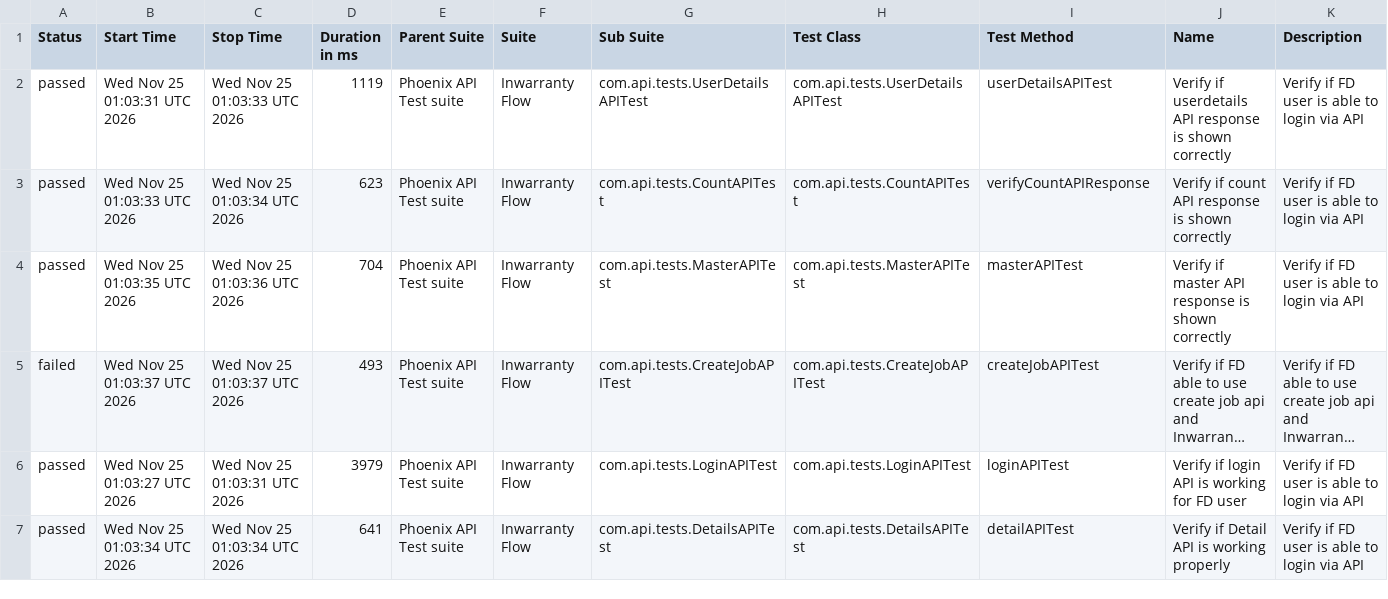
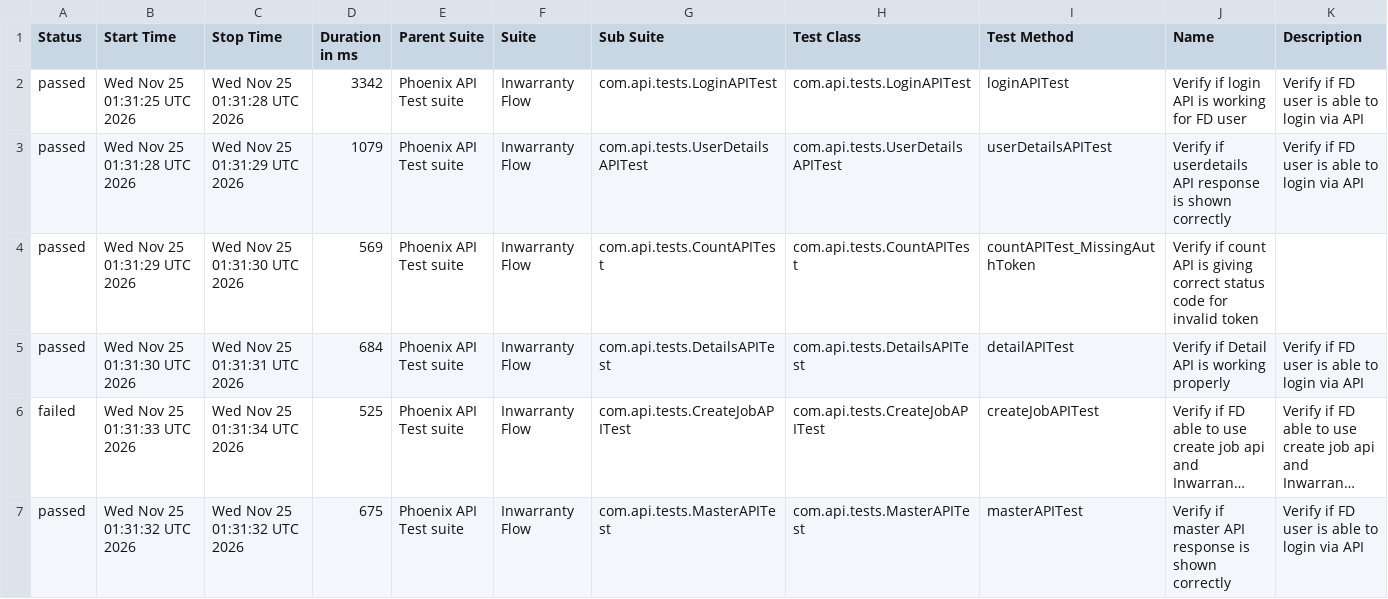
Before and after one commit to tusharS007/PhoenixTestAutomationFramework, a CSV file: data/suites.csv, drawn as a sheet; only a part is shown; long unchanged cells end in …; removed rows and columns are numbered as before the commit, all else as after; the diff covers the shown part only; the diff names each change by its address in the sheet, - before the commit and + after, or states it on an @@ line.

```diff
--- a/data/suites.csv
+++ b/data/suites.csv
+row 2: passed | Wed Nov 25 01:31:25 UTC 2026 | Wed Nov 25 01:31:28 UTC 2026 | 3342 | Phoenix API Test suite | Inwarranty Flow | com.api.tests.LoginAPITest | com.api.tests.LoginAPITest | loginAPITest | Verify if login API is working for FD user | Verify if FD user is able to login via API
-B3 (Start Time): Wed Nov 25 01:03:31 UTC 2026
+B3 (Start Time): Wed Nov 25 01:31:28 UTC 2026
-C3 (Stop Time): Wed Nov 25 01:03:33 UTC 2026
+C3 (Stop Time): Wed Nov 25 01:31:29 UTC 2026
-D3 (Duration in ms): 1119
+D3 (Duration in ms): 1079
-B4 (Start Time): Wed Nov 25 01:03:33 UTC 2026
+B4 (Start Time): Wed Nov 25 01:31:29 UTC 2026
-C4 (Stop Time): Wed Nov 25 01:03:34 UTC 2026
+C4 (Stop Time): Wed Nov 25 01:31:30 UTC 2026
-D4 (Duration in ms): 623
+D4 (Duration in ms): 569
-I4 (Test Method): verifyCountAPIResponse
+I4 (Test Method): countAPITest_MissingAuthToken
-J4 (Name): …count API response is shown correctly
+J4 (Name): …count API is giving correct status code for invalid token
-K4 (Description): Verify if FD user is able to login via API
+K4 (Description): (empty)
-B5 (Start Time): Wed Nov 25 01:03:35 UTC 2026
+B5 (Start Time): Wed Nov 25 01:31:30 UTC 2026
-C5 (Stop Time): Wed Nov 25 01:03:36 UTC 2026
+C5 (Stop Time): Wed Nov 25 01:31:31 UTC 2026
-D5 (Duration in ms): 704
+D5 (Duration in ms): 684
-G5 (Sub Suite): com.api.tests.MasterAPITest
+G5 (Sub Suite): com.api.tests.DetailsAPITest
-H5 (Test Class): com.api.tests.MasterAPITest
+H5 (Test Class): com.api.tests.DetailsAPITest
-I5 (Test Method): masterAPITest
+I5 (Test Method): detailAPITest
-J5 (Name): Verify if master API response is shown correctly
+J5 (Name): Verify if Detail API is working properly
-B6 (Start Time): Wed Nov 25 01:03:37 UTC 2026
+B6 (Start Time): Wed Nov 25 01:31:33 UTC 2026
-C6 (Stop Time): Wed Nov 25 01:03:37 UTC 2026
+C6 (Stop Time): Wed Nov 25 01:31:34 UTC 2026
-D6 (Duration in ms): 493
+D6 (Duration in ms): 525
-row 6: passed | Wed Nov 25 01:03:27 UTC 2026 | Wed Nov 25 01:03:31 UTC 2026 | 3979 | Phoenix API Test suite | Inwarranty Flow | com.api.tests.LoginAPITest | com.api.tests.LoginAPITest | loginAPITest | Verify if login API is working for FD user | Verify if FD user is able to login via API
-B7 (Start Time): Wed Nov 25 01:03:34 UTC 2026
+B7 (Start Time): Wed Nov 25 01:31:32 UTC 2026
-C7 (Stop Time): Wed Nov 25 01:03:34 UTC 2026
+C7 (Stop Time): Wed Nov 25 01:31:32 UTC 2026
-D7 (Duration in ms): 641
+D7 (Duration in ms): 675
-G7 (Sub Suite): com.api.tests.DetailsAPITest
+G7 (Sub Suite): com.api.tests.MasterAPITest
-H7 (Test Class): com.api.tests.DetailsAPITest
+H7 (Test Class): com.api.tests.MasterAPITest
-I7 (Test Method): detailAPITest
+I7 (Test Method): masterAPITest
-J7 (Name): Verify if Detail API is working properly
+J7 (Name): Verify if master API response is shown correctly
```
Also changed, not shown: 9 edited cells elsewhere in this file, data/behaviors.csv, 58 other files.
